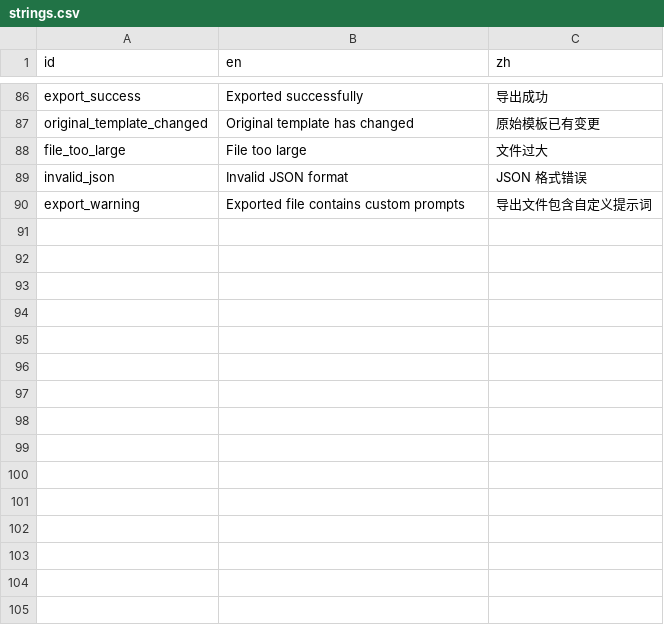
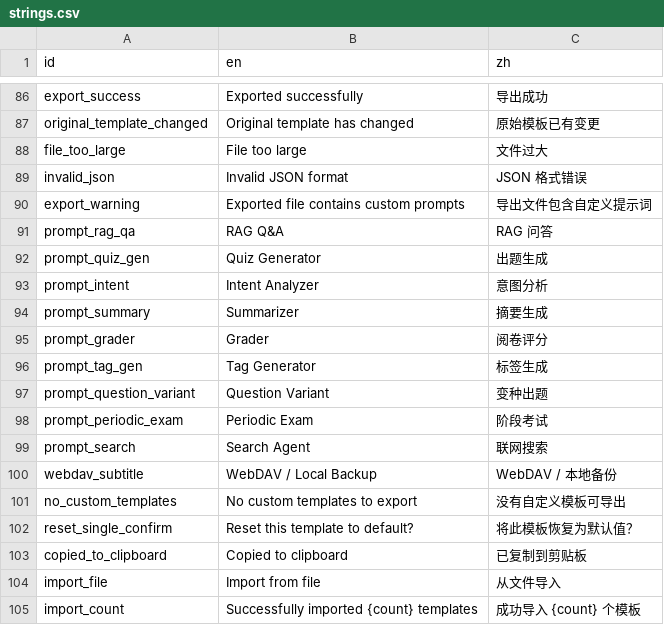
Before and after one commit to xxue-z/Knode, a CSV file: apps/knode_app/res/strings.csv, drawn as a sheet; only a part is shown, gaps mark what is left out; the diff names each change by its address in the sheet, - before the commit and + after, or states it on an @@ line.

Commit message:
@ fix(G4): fix export/import round-trip, i18n display names, editor UX
- Export now includes is_custom field to preserve default/custom distinction
- Import skips non-custom entries (backward compatible with legacy format)
- Import validates version field
- Export copies JSON to clipboard instead of discarding
- Import supports file picker (.json) and paste dialog
- Template display names use i18n instead of hardcoded English
- Editor adds Reset to Default button in AppBar
- Save button only appears when content actually changed
- Fix hardcoded Chinese in settings_page.dart WebDAV subtitle
- Add 16 i18n keys for template names and UI text
@

```diff
--- a/apps/knode_app/res/strings.csv
+++ b/apps/knode_app/res/strings.csv
+row 91: prompt_rag_qa | RAG Q&A | RAG 问答
+row 92: prompt_quiz_gen | Quiz Generator | 出题生成
+row 93: prompt_intent | Intent Analyzer | 意图分析
+row 94: prompt_summary | Summarizer | 摘要生成
+row 95: prompt_grader | Grader | 阅卷评分
+row 96: prompt_tag_gen | Tag Generator | 标签生成
+row 97: prompt_question_variant | Question Variant | 变种出题
+row 98: prompt_periodic_exam | Periodic Exam | 阶段考试
+row 99: prompt_search | Search Agent | 联网搜索
+row 100: webdav_subtitle | WebDAV / Local Backup | WebDAV / 本地备份
+row 101: no_custom_templates | No custom templates to export | 没有自定义模板可导出
+row 102: reset_single_confirm | Reset this template to default? | 将此模板恢复为默认值？
+row 103: copied_to_clipboard | Copied to clipboard | 已复制到剪贴板
+row 104: import_file | Import from file | 从文件导入
+row 105: import_count | Successfully imported {count} templates | 成功导入 {count} 个模板
```
Also changed, not shown: 7 other files.
